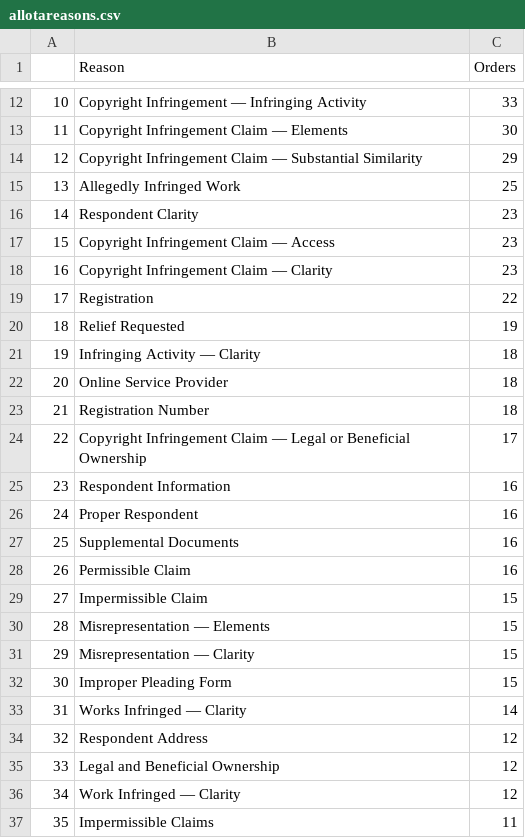
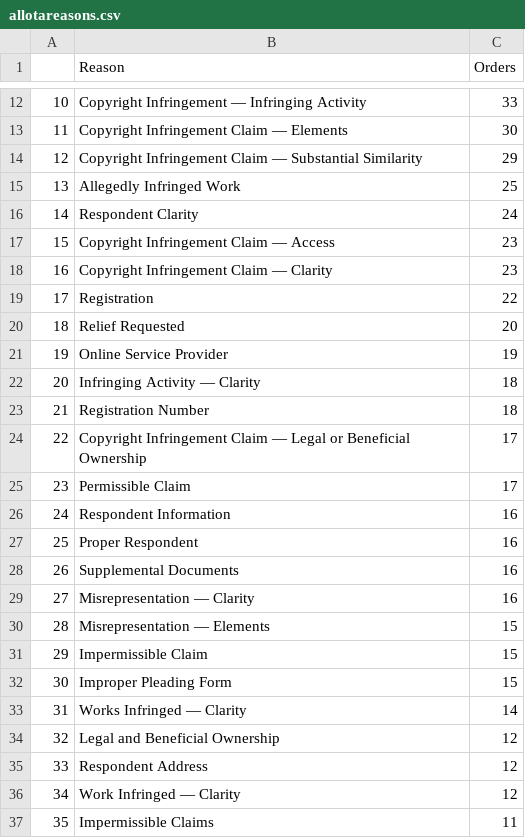
Before and after one commit to bibliobaloney/bibliobaloney.github.io, a CSV file: allotareasons.csv, drawn as a sheet; only a part is shown, gaps mark what is left out; removed rows and columns are numbered as before the commit, all else as after; the diff covers the shown part only; the diff names each change by its address in the sheet, - before the commit and + after, or states it on an @@ line.

```diff
--- a/allotareasons.csv
+++ b/allotareasons.csv
-C16 (Orders): 23
+C16 (Orders): 24
-C20 (Orders): 19
+C20 (Orders): 20
+row 21: 19 | Online Service Provider | 19
@@ column A renumbered between rows 22 and 65 @@
-row 22: 20 | Online Service Provider | 18
+row 25: 23 | Permissible Claim | 17
-B29 (Reason): Permissible Claim
+B29 (Reason): Misrepresentation — Clarity
-row 31: 29 | Misrepresentation — Clarity | 15
@@ row 35 moved to row 34: 32 @@
```
Also changed, not shown: 13 moved rows and 5 edited cells elsewhere in this file, noninfringementdescriptions.csv, 5 other files.
